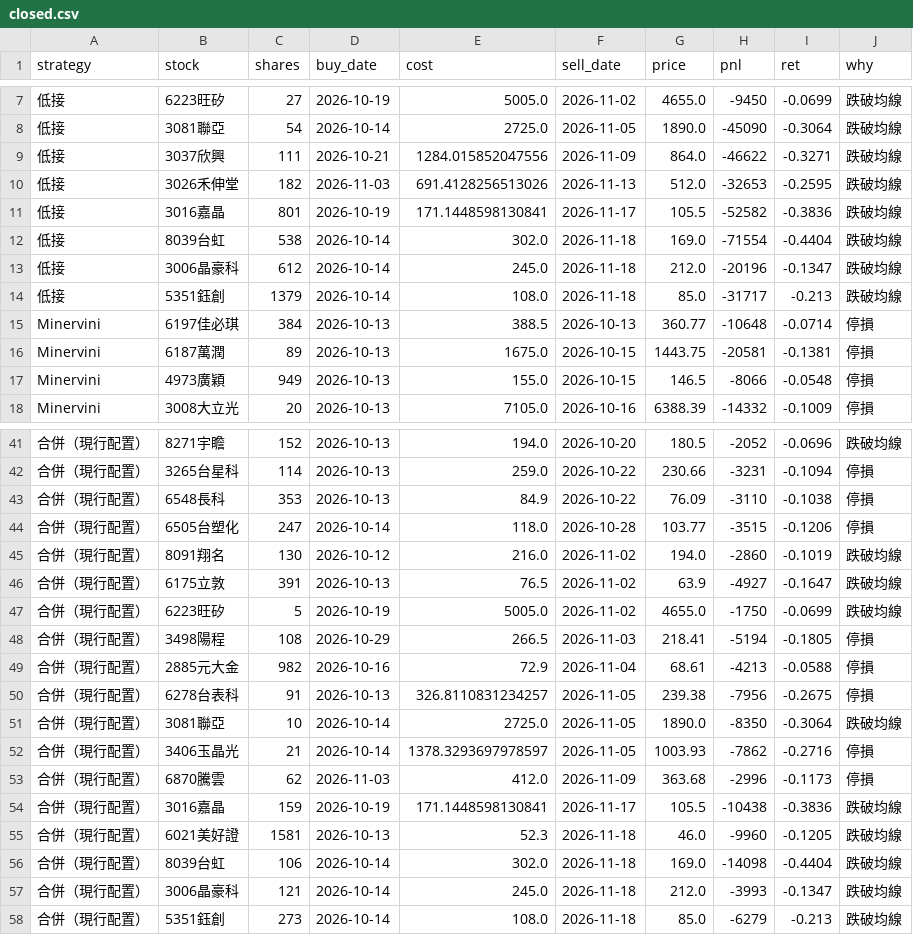
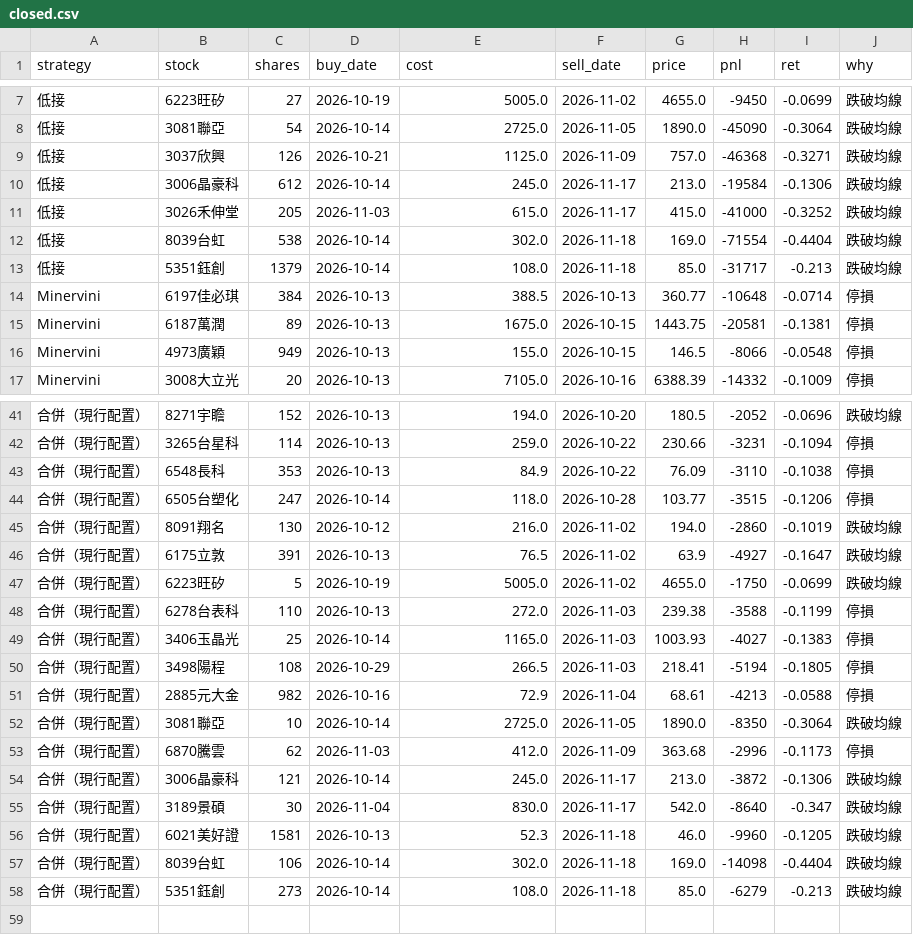
Before and after one commit to selfuse20261001-cell/PTEST, a CSV file: tw/closed.csv, drawn as a sheet; only a part is shown, gaps mark what is left out; removed rows and columns are numbered as before the commit, all else as after; the diff covers the shown part only; the diff names each change by its address in the sheet, - before the commit and + after, or states it on an @@ line.

```diff
--- a/tw/closed.csv
+++ b/tw/closed.csv
-C9 (shares): 111
+C9 (shares): 126
-E9 (cost): 1284.015852047556
+E9 (cost): 1125.0
-G9 (price): 864.0
+G9 (price): 757.0
-H9 (pnl): -46622
+H9 (pnl): -46368
-row 10: 低接 | 3026禾伸堂 | 182 | 2026-11-03 | 691.4128256513026 | 2026-11-13 | 512.0 | -32653 | -0.2595 | 跌破均線
-row 11: 低接 | 3016嘉晶 | 801 | 2026-10-19 | 171.1448598130841 | 2026-11-17 | 105.5 | -52582 | -0.3836 | 跌破均線
+row 10: 低接 | 3006晶豪科 | 612 | 2026-10-14 | 245.0 | 2026-11-17 | 213.0 | -19584 | -0.1306 | 跌破均線
+row 11: 低接 | 3026禾伸堂 | 205 | 2026-11-03 | 615.0 | 2026-11-17 | 415.0 | -41000 | -0.3252 | 跌破均線
-row 13: 低接 | 3006晶豪科 | 612 | 2026-10-14 | 245.0 | 2026-11-18 | 212.0 | -20196 | -0.1347 | 跌破均線
+row 48: 合併（現行配置） | 6278台表科 | 110 | 2026-10-13 | 272.0 | 2026-11-03 | 239.38 | -3588 | -0.1199 | 停損
+row 49: 合併（現行配置） | 3406玉晶光 | 25 | 2026-10-14 | 1165.0 | 2026-11-03 | 1003.93 | -4027 | -0.1383 | 停損
-row 50: 合併（現行配置） | 6278台表科 | 91 | 2026-10-13 | 326.8110831234257 | 2026-11-05 | 239.38 | -7956 | -0.2675 | 停損
-row 52: 合併（現行配置） | 3406玉晶光 | 21 | 2026-10-14 | 1378.3293697978597 | 2026-11-05 | 1003.93 | -7862 | -0.2716 | 停損
-row 54: 合併（現行配置） | 3016嘉晶 | 159 | 2026-10-19 | 171.1448598130841 | 2026-11-17 | 105.5 | -10438 | -0.3836 | 跌破均線
+row 54: 合併（現行配置） | 3006晶豪科 | 121 | 2026-10-14 | 245.0 | 2026-11-17 | 213.0 | -3872 | -0.1306 | 跌破均線
+row 55: 合併（現行配置） | 3189景碩 | 30 | 2026-11-04 | 830.0 | 2026-11-17 | 542.0 | -8640 | -0.347 | 跌破均線
-row 57: 合併（現行配置） | 3006晶豪科 | 121 | 2026-10-14 | 245.0 | 2026-11-18 | 212.0 | -3993 | -0.1347 | 跌破均線
```
Also changed, not shown: 3 added rows, 2 removed rows and 6 edited cells elsewhere in this file, tw/eq.csv, tw/pos.csv, 10 other files.
